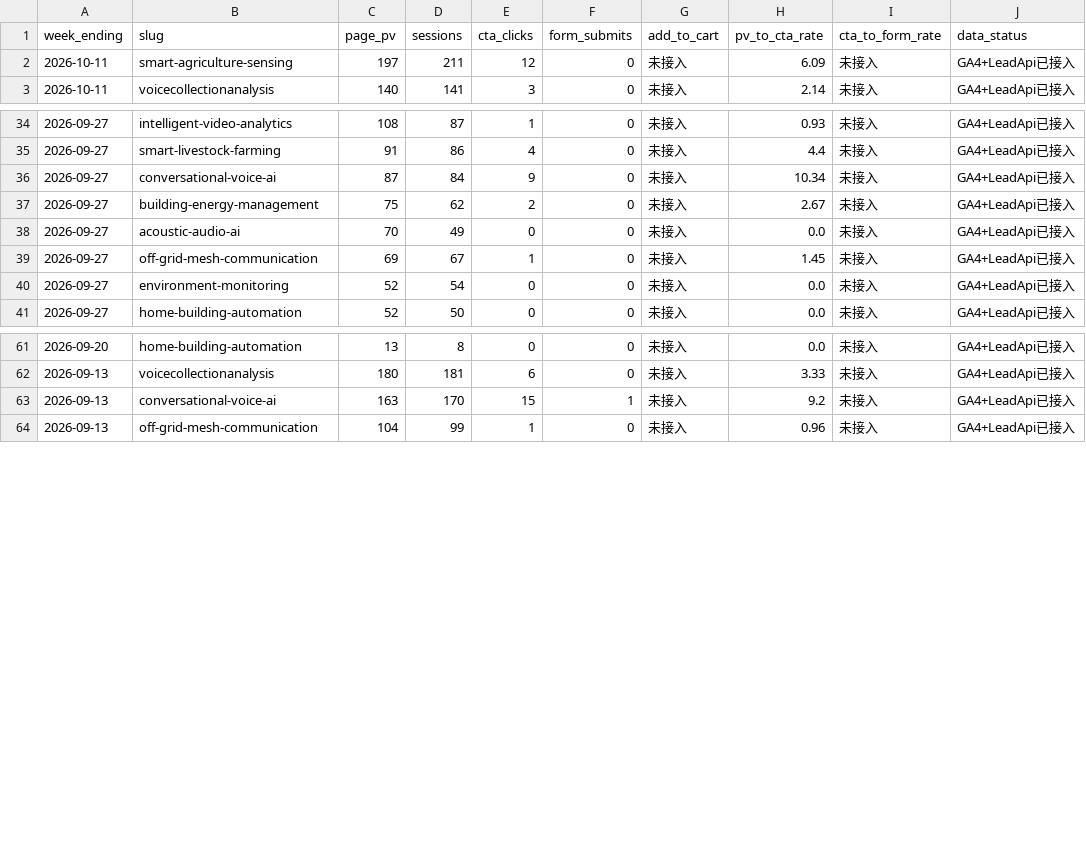
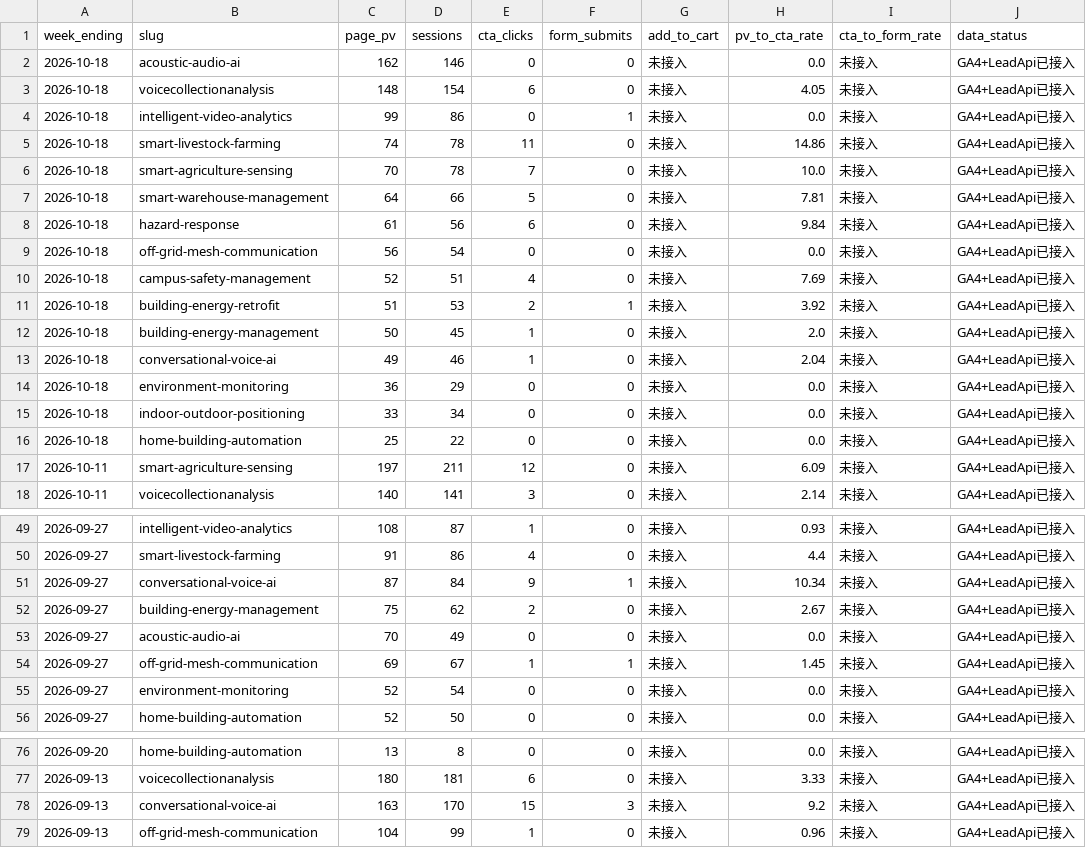
Before and after one commit to rebeccah321/ga4-feishu-dashboard, a CSV file: dashboard/data/weekly/funnel.csv, drawn as a sheet; only a part is shown, gaps mark what is left out; the diff covers the shown part only.

```diff
--- a/dashboard/data/weekly/funnel.csv
+++ b/dashboard/data/weekly/funnel.csv
@@ -1,2 +1,17 @@
 week_ending,slug,page_pv,sessions,cta_clicks,form_submits,add_to_cart,pv_to_cta_rate,cta_to_form_rate,data_status
+2026-10-18,acoustic-audio-ai,162,146,0,0,未接入,0.0,未接入,GA4+LeadApi已接入
+2026-10-18,voicecollectionanalysis,148,154,6,0,未接入,4.05,未接入,GA4+LeadApi已接入
+2026-10-18,intelligent-video-analytics,99,86,0,1,未接入,0.0,未接入,GA4+LeadApi已接入
+2026-10-18,smart-livestock-farming,74,78,11,0,未接入,14.86,未接入,GA4+LeadApi已接入
+2026-10-18,smart-agriculture-sensing,70,78,7,0,未接入,10.0,未接入,GA4+LeadApi已接入
+2026-10-18,smart-warehouse-management,64,66,5,0,未接入,7.81,未接入,GA4+LeadApi已接入
+2026-10-18,hazard-response,61,56,6,0,未接入,9.84,未接入,GA4+LeadApi已接入
+2026-10-18,off-grid-mesh-communication,56,54,0,0,未接入,0.0,未接入,GA4+LeadApi已接入
+2026-10-18,campus-safety-management,52,51,4,0,未接入,7.69,未接入,GA4+LeadApi已接入
+2026-10-18,building-energy-retrofit,51,53,2,1,未接入,3.92,未接入,GA4+LeadApi已接入
+2026-10-18,building-energy-management,50,45,1,0,未接入,2.0,未接入,GA4+LeadApi已接入
+2026-10-18,conversational-voice-ai,49,46,1,0,未接入,2.04,未接入,GA4+LeadApi已接入
+2026-10-18,environment-monitoring,36,29,0,0,未接入,0.0,未接入,GA4+LeadApi已接入
+2026-10-18,indoor-outdoor-positioning,33,34,0,0,未接入,0.0,未接入,GA4+LeadApi已接入
+2026-10-18,home-building-automation,25,22,0,0,未接入,0.0,未接入,GA4+LeadApi已接入
 2026-10-11,smart-agriculture-sensing,197,211,12,0,未接入,6.09,未接入,GA4+LeadApi已接入
@@ -35,6 +50,6 @@ week_ending,slug,page_pv,sessions,cta_clicks,form_submits,add_to_cart,pv_to_cta_
 2026-09-27,smart-livestock-farming,91,86,4,0,未接入,4.4,未接入,GA4+LeadApi已接入
-2026-09-27,conversational-voice-ai,87,84,9,0,未接入,10.34,未接入,GA4+LeadApi已接入
+2026-09-27,conversational-voice-ai,87,84,9,1,未接入,10.34,未接入,GA4+LeadApi已接入
 2026-09-27,building-energy-management,75,62,2,0,未接入,2.67,未接入,GA4+LeadApi已接入
 2026-09-27,acoustic-audio-ai,70,49,0,0,未接入,0.0,未接入,GA4+LeadApi已接入
-2026-09-27,off-grid-mesh-communication,69,67,1,0,未接入,1.45,未接入,GA4+LeadApi已接入
+2026-09-27,off-grid-mesh-communication,69,67,1,1,未接入,1.45,未接入,GA4+LeadApi已接入
 2026-09-27,environment-monitoring,52,54,0,0,未接入,0.0,未接入,GA4+LeadApi已接入
@@ -62,3 +77,3 @@ week_ending,slug,page_pv,sessions,cta_clicks,form_submits,add_to_cart,pv_to_cta_
 2026-09-13,voicecollectionanalysis,180,181,6,0,未接入,3.33,未接入,GA4+LeadApi已接入
-2026-09-13,conversational-voice-ai,163,170,15,1,未接入,9.2,未接入,GA4+LeadApi已接入
+2026-09-13,conversational-voice-ai,163,170,15,3,未接入,9.2,未接入,GA4+LeadApi已接入
 2026-09-13,off-grid-mesh-communication,104,99,1,0,未接入,0.96,未接入,GA4+LeadApi已接入
```
Also changed, not shown: 5 edited cells elsewhere in this file, dashboard/data/weekly/detail.csv, dashboard/data/weekly/单方案流量明细.csv, 19 other files.
